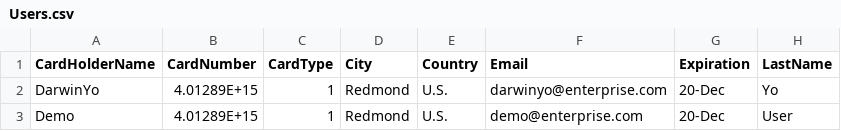
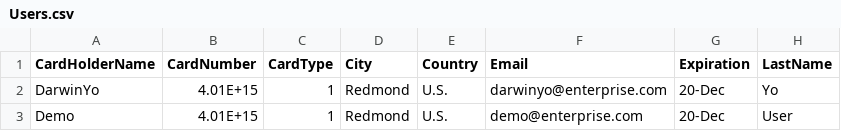
Before and after one commit to darwinyo-enterprise/enterprise, a CSV file: net/src/Identity/Identity.API/Setup/Users.csv, drawn as a sheet; only a part is shown; the diff names each change by its address in the sheet, - before the commit and + after, or states it on an @@ line.

```diff
--- a/net/src/Identity/Identity.API/Setup/Users.csv
+++ b/net/src/Identity/Identity.API/Setup/Users.csv
-B2:B3 (CardNumber): 4.01289E+15
+B2:B3 (CardNumber): 4.01E+15
```
Also changed, not shown: 59 other files.
